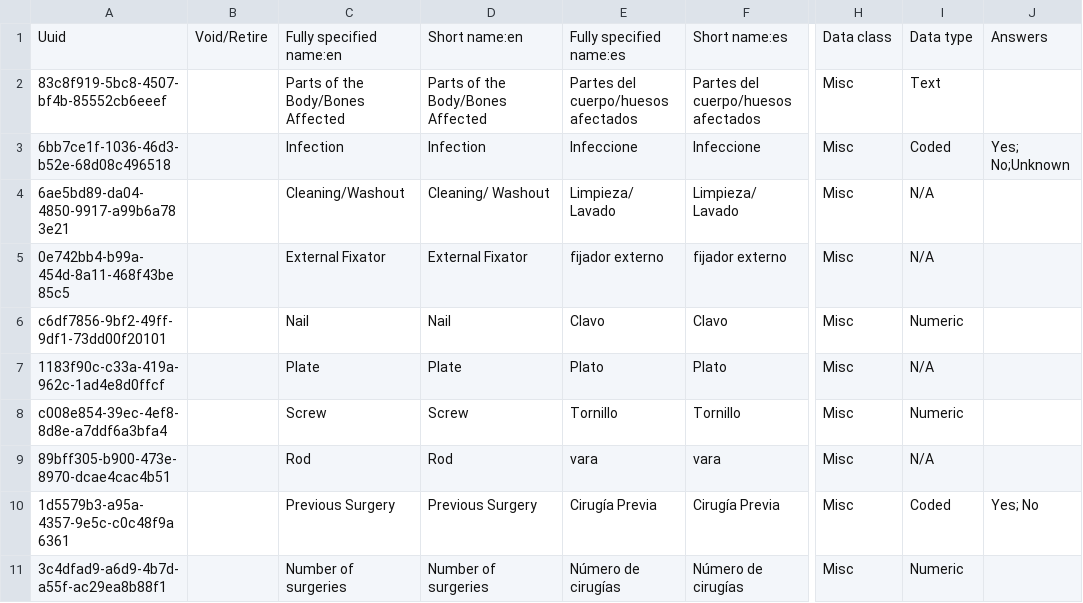
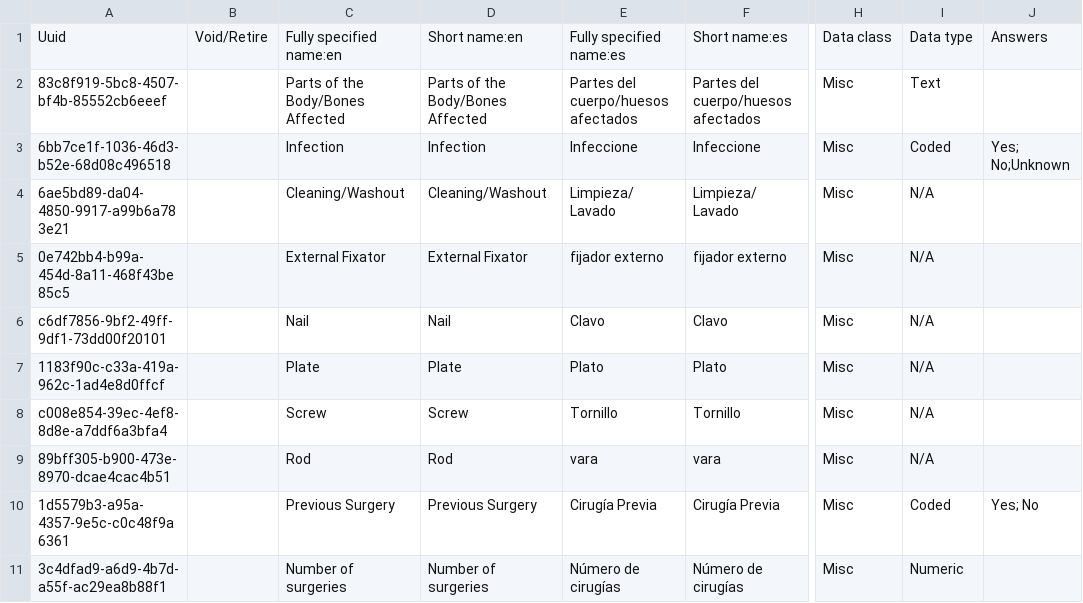
Before and after one commit to globalhealthcoalition/openmrs-config-ghc, a CSV file: configuration/concepts/orthopedics.csv, drawn as a sheet; only a part is shown, gaps mark what is left out; the diff covers the shown part only; the diff names each change by its address in the sheet, - before the commit and + after, or states it on an @@ line.

```diff
--- a/configuration/concepts/orthopedics.csv
+++ b/configuration/concepts/orthopedics.csv
-D4: Cleaning/ Washout
+D4: Cleaning/Washout
-I6: Numeric
+I6: N/A
-I8: Numeric
+I8: N/A
```
Also changed, not shown: 14 added rows and 14 edited cells elsewhere in this file.
